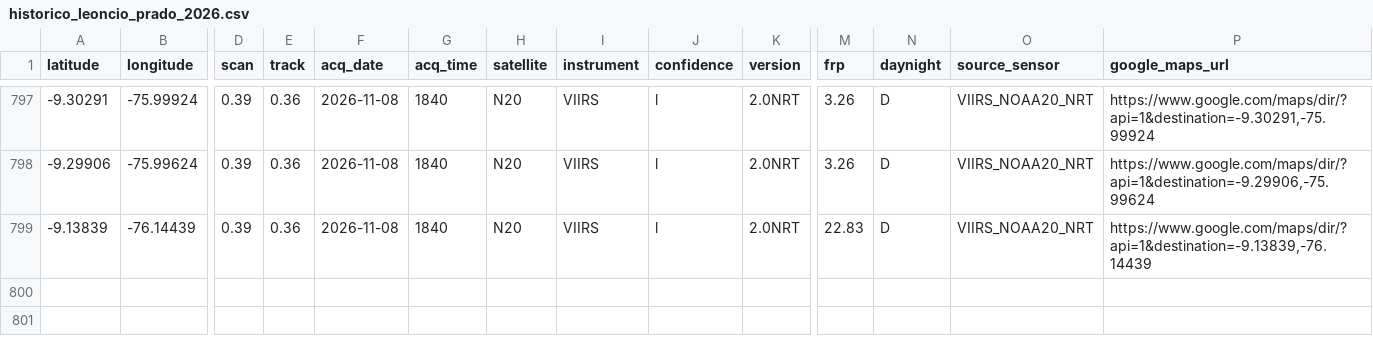
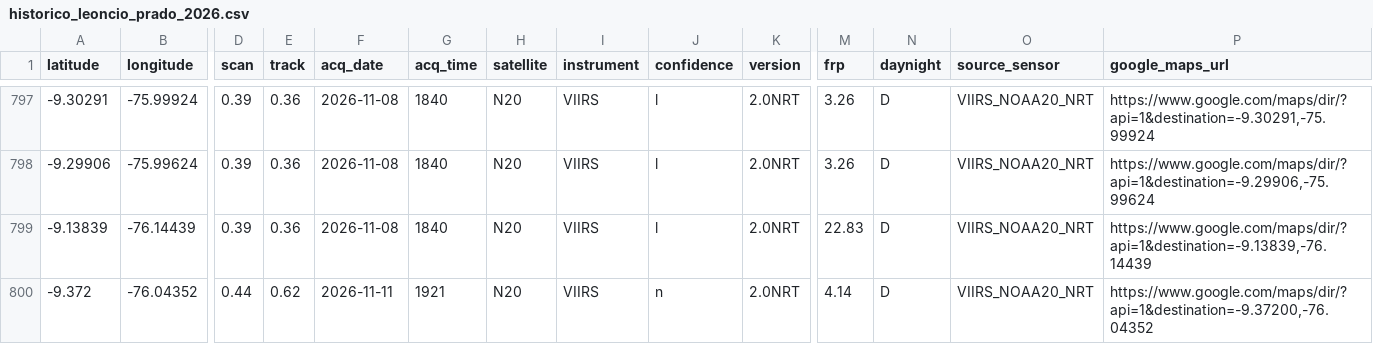
Before and after one commit to Danielmr1/Sistema-Automatizado-de-Monitoreo-FIRMS-NRT---Leoncio-Prado-Hu-nuco, a CSV file: historico_leoncio_prado_2026.csv, drawn as a sheet; only a part is shown, gaps mark what is left out; rows hold the shown columns only; the diff names each change by its address in the sheet, - before the commit and + after, or states it on an @@ line.

```diff
--- a/historico_leoncio_prado_2026.csv
+++ b/historico_leoncio_prado_2026.csv
+row 800: -9.372 | -76.04352 | 0.44 | 0.62 | 2026-11-11 | 1921 | N20 | VIIRS | n | 2.0NRT | 4.14 | D | VIIRS_NOAA20_NRT | https://www.google.com/maps/dir/?api=1&destination=-9.37200,-76.04352
```
Also changed, not shown: registro_ejecuciones.csv.
